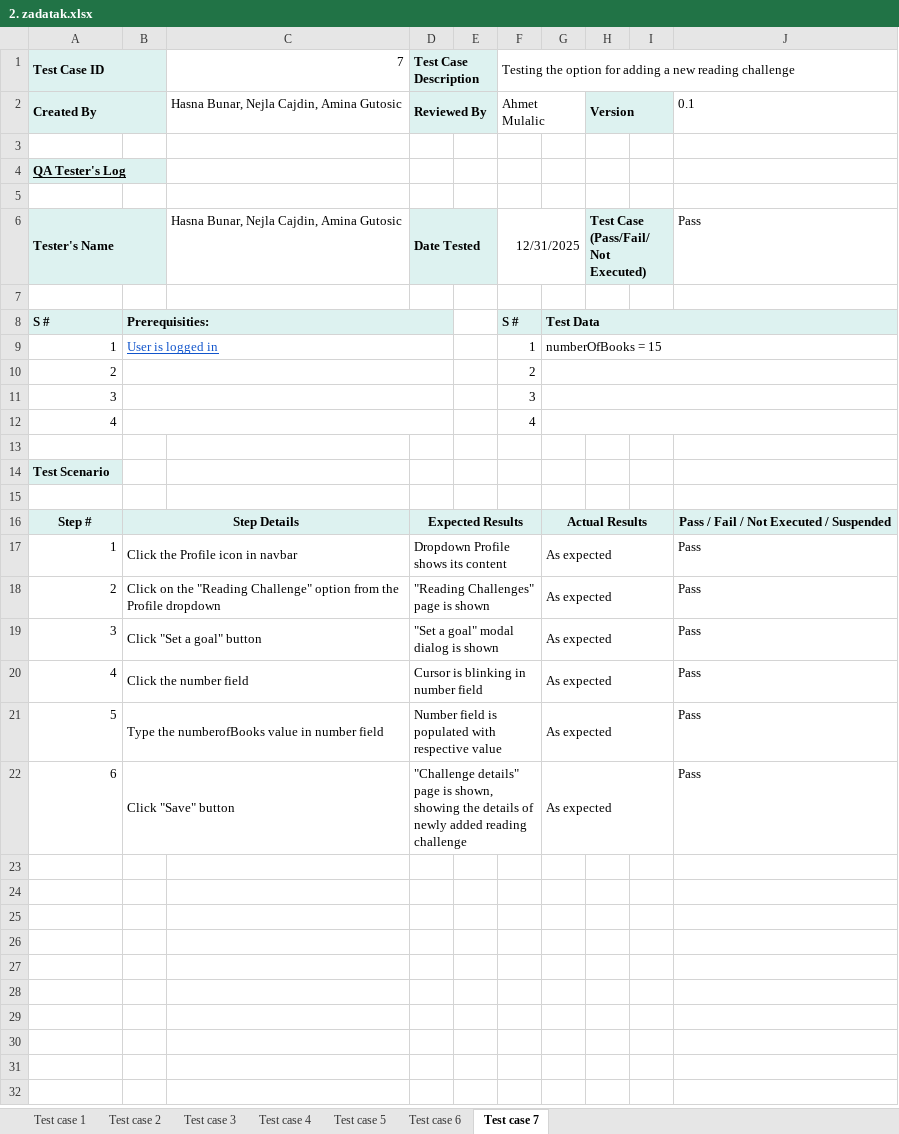
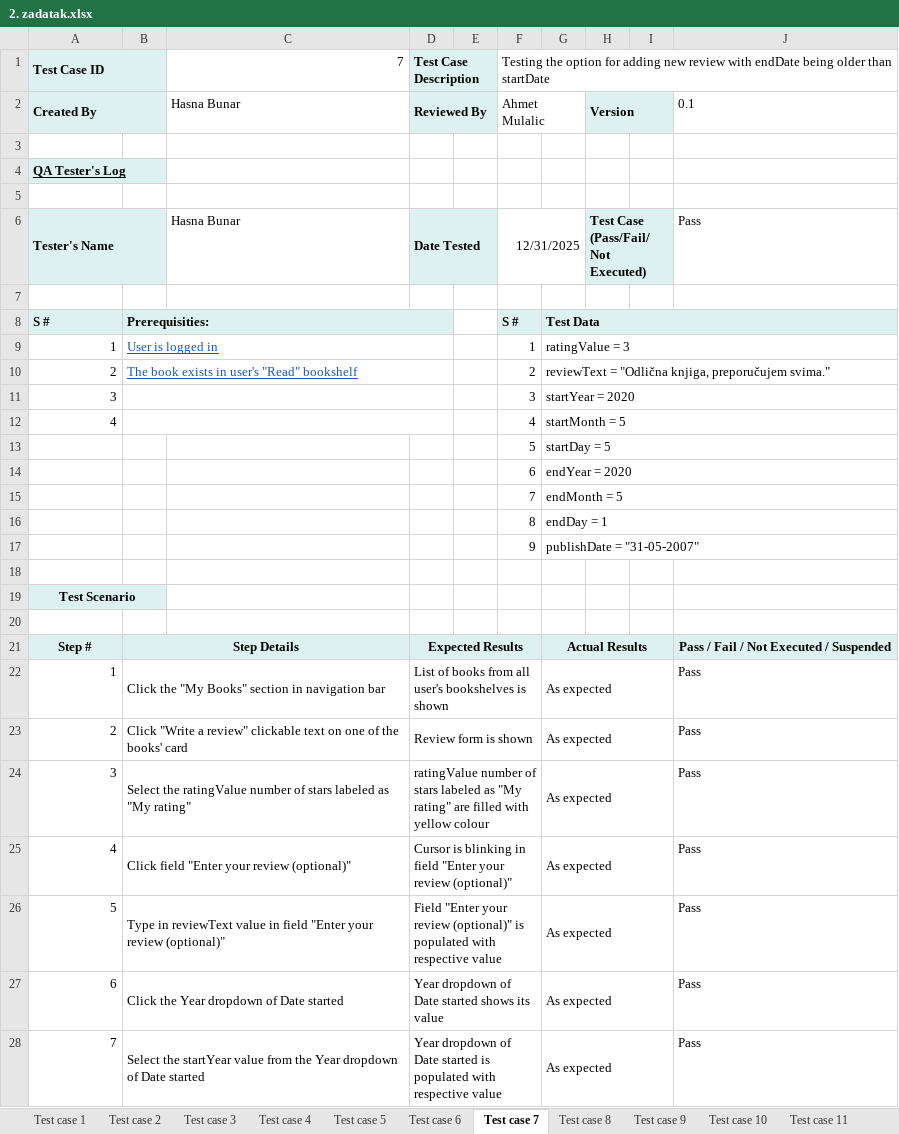
Before and after one commit to nejlac/FM-seminarski, an Excel workbook: 2. zadatak.xlsx, sheet Test case 7, drawn as a sheet; only a part is shown; values as stored, in another font and other column widths than the file's, no borders; conditional formats not drawn; addresses are those after the commit; the diff covers the shown part only; the diff names each change by its address in the sheet, - before the commit and + after, or states it on an @@ line.

```diff
--- a/2. zadatak.xlsx (sheet Test case 7)
+++ b/2. zadatak.xlsx (sheet Test case 7)
+sheet tab: Test case 8
+sheet tab: Test case 9
+sheet tab: Test case 10
+sheet tab: Test case 11
-F1: …for adding a new reading challenge
+F1: …for adding new review with endDate being older than startDate
-C2 (7): Hasna Bunar, Nejla Cajdin, Amina Gutosic
+C2 (7): Hasna Bunar
-C6 (7): Hasna Bunar, Nejla Cajdin, Amina Gutosic
+C6 (7): Hasna Bunar
-G9: numberOfBooks = 15
+G9: ratingValue = 3
-B10: (empty)
+B10: The book exists in user's "Read" bookshelf
-G10: (empty)
+G10: reviewText = "Odlična knjiga, preporučujem svima."
-G11: (empty)
+G11: startYear = 2020
-G12: (empty)
+G12: startMonth = 5
+row 13:  |  |  |  |  | 5 | startDay = 5
+row 14:  |  |  |  |  | 6 | endYear = 2020
+row 15:  |  |  |  |  | 7 | endMonth = 5
+row 16:  |  |  |  |  | 8 | endDay = 1
+row 17:  |  |  |  |  | 9 | publishDate = "31-05-2007"
-A19 alignment: left
+A19 alignment: center
+A19:B19 merged
-B19 fill: none
+B19 fill: #DDF2F0
-C21 fill: none
+C21 fill: #DDF2F0
-E21:F21 fill: none
+E21:F21 fill: #DDF2F0
-H21:I21 fill: none
+H21:I21 fill: #DDF2F0
-B22: Click the Profile icon in navbar
+B22: Click the "My Books" section in navigation bar
-D22 (Test Case Description): Dropdown Profile shows its content
+D22 (Test Case Description): List of books from all user's bookshelves is shown
-B23: Click on the "Reading Challenge" option from the Profile dropdown
+B23: Click "Write a review" clickable text on one of the books' card
-D23 (Test Case Description): "Reading Challenges" page is shown
+D23 (Test Case Description): Review form is shown
-B24: Click "Set a goal" button
+B24: Select the ratingValue number of stars labeled as "My rating"
-D24 (Test Case Description): "Set a goal" modal dialog is shown
+D24 (Test Case Description): ratingValue number of stars labeled as "My rating" are filled with yellow colour
-B25: Click the number field
+B25: Click field "Enter your review (optional)"
-D25 (Test Case Description): …blinking in number field
+D25 (Test Case Description): …blinking in field "Enter your review (optional)"
-B26: Type the numberofBooks value in number field
+B26: Type in reviewText value in field "Enter your review (optional)"
-D26 (Test Case Description): Number field is populated…
+D26 (Test Case Description): Field "Enter your review (optional)" is populated…
-B27: Click "Save" button
+B27: Click the Year dropdown of Date started
-D27 (Test Case Description): "Challenge details" page is shown, showing the details of newly added reading challenge
+D27 (Test Case Description): Year dropdown of Date started shows its value
+row 28: 7 | Select the startYear value from the Year dropdown of Date started |  | Year dropdown of Date started is populated with respective value |  |  | As expected |  |  | Pass
```
Also changed, not shown: 11 added rows elsewhere in this sheet, sheet Test case 6, sheet Test case 5, sheet Test case 3, sheet Test case 4, sheet Test case 2, other sheet tabs, 3 other files.
